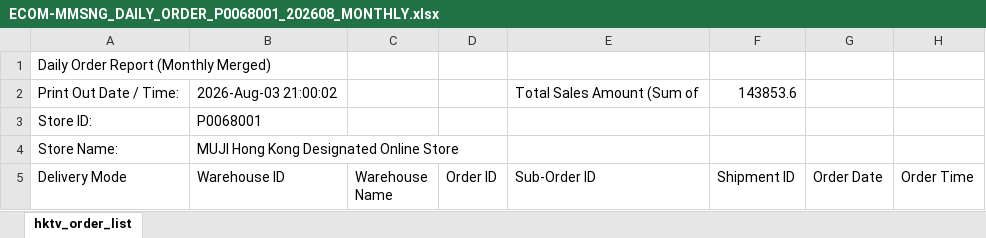
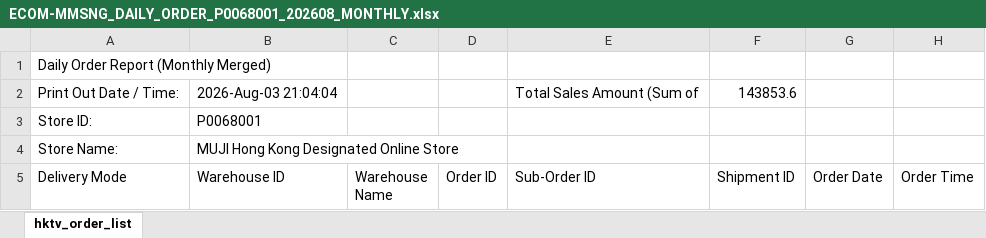
Before and after one commit to FIFICHECK/P0068001-Store-Dashboard, an Excel workbook: reports/monthly/ECOM-MMSNG_DAILY_ORDER_P0068001_202608_MONTHLY.xlsx, sheet hktv_order_list, drawn as a sheet; only a part is shown; values as stored, in another font and other column widths than the file's, no borders; the diff names each change by its address in the sheet, - before the commit and + after, or states it on an @@ line.

```diff
--- a/reports/monthly/ECOM-MMSNG_DAILY_ORDER_P0068001_202608_MONTHLY.xlsx (sheet hktv_order_list)
+++ b/reports/monthly/ECOM-MMSNG_DAILY_ORDER_P0068001_202608_MONTHLY.xlsx (sheet hktv_order_list)
-B2 (Warehouse ID): 2026-Aug-03 21:00:02
+B2 (Warehouse ID): 2026-Aug-03 21:04:04
```
Also changed, not shown: 2 other files.
